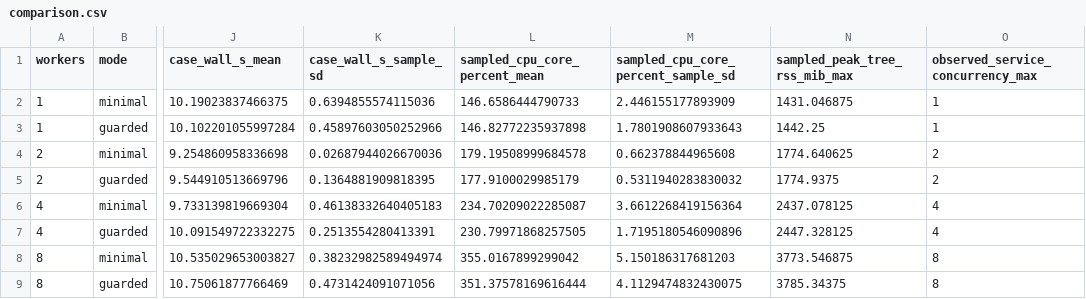
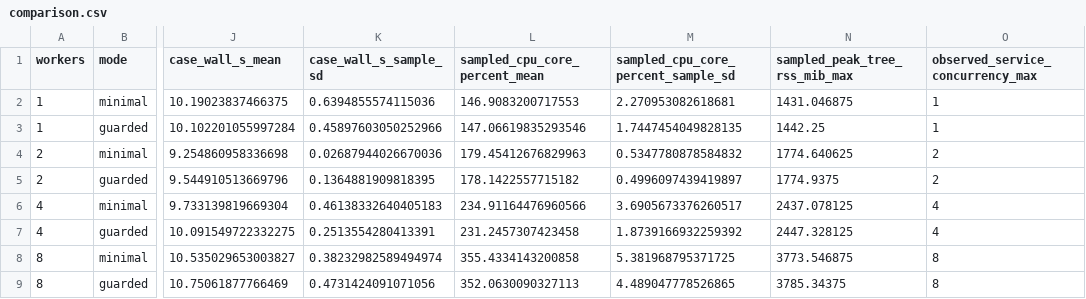
Before and after one commit to mitukx/VARE, a CSV file: results/e2e-rl-continuation-v2/comparison.csv, drawn as a sheet; only a part is shown, gaps mark what is left out; the diff names each change by its address in the sheet, - before the commit and + after, or states it on an @@ line.

Commit message:
Close continuation audit provenance gaps

```diff
--- a/results/e2e-rl-continuation-v2/comparison.csv
+++ b/results/e2e-rl-continuation-v2/comparison.csv
-L2 (sampled_cpu_core_percent_mean): 146.6586444790733
+L2 (sampled_cpu_core_percent_mean): 146.9083200717553
-M2: 2.446155177893909
+M2: 2.270953082618681
-L3 (sampled_cpu_core_percent_mean): 146.82772235937898
+L3 (sampled_cpu_core_percent_mean): 147.06619835293546
-M3: 1.7801908607933643
+M3: 1.7447454049828135
-L4 (sampled_cpu_core_percent_mean): 179.19508999684578
+L4 (sampled_cpu_core_percent_mean): 179.45412676829963
-M4: 0.662378844965608
+M4: 0.5347780878584832
-L5 (sampled_cpu_core_percent_mean): 177.9100029985179
+L5 (sampled_cpu_core_percent_mean): 178.1422557715182
-M5: 0.5311940283830032
+M5: 0.4996097439419897
-L6 (sampled_cpu_core_percent_mean): 234.70209022285087
+L6 (sampled_cpu_core_percent_mean): 234.91164476960566
-M6: 3.6612268419156364
+M6: 3.6905673376260517
-L7 (sampled_cpu_core_percent_mean): 230.79971868257505
+L7 (sampled_cpu_core_percent_mean): 231.2457307423458
-M7: 1.7195180546090896
+M7: 1.8739166932259392
-L8 (sampled_cpu_core_percent_mean): 355.0167899299042
+L8 (sampled_cpu_core_percent_mean): 355.4334143200858
-M8: 5.150186317681203
+M8: 5.381968795371725
-L9 (sampled_cpu_core_percent_mean): 351.37578169616444
+L9 (sampled_cpu_core_percent_mean): 352.0630090327113
-M9: 4.1129474832430075
+M9: 4.489047778526865
```
Also changed, not shown: 11 other files.
